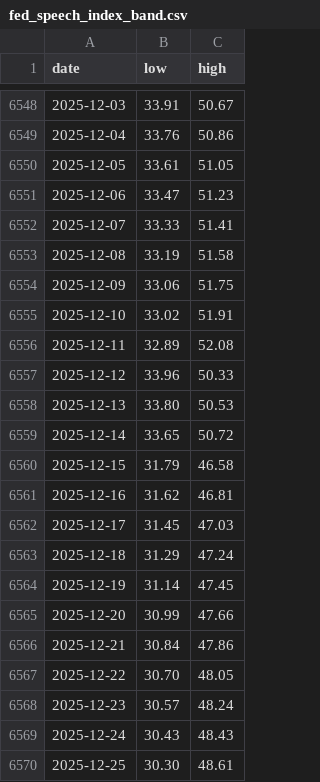
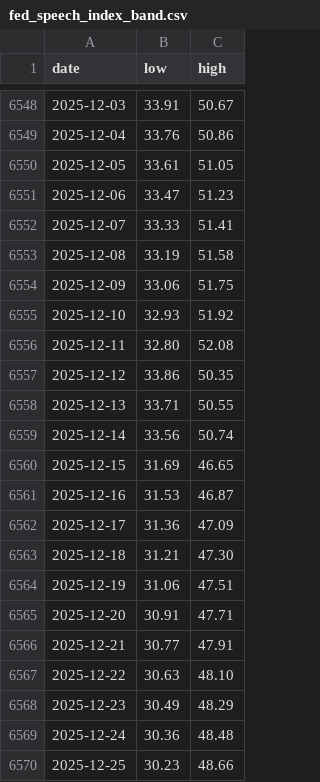
Before and after one commit to Mandamundi/central-bank-voter-index, a CSV file: fed_speech_index/output/fed_speech_index_band.csv, drawn as a sheet; only a part is shown, gaps mark what is left out; the diff covers the shown part only.

```diff
--- a/fed_speech_index/output/fed_speech_index_band.csv
+++ b/fed_speech_index/output/fed_speech_index_band.csv
@@ -6554,17 +6554,17 @@ date,low,high
 2025-12-09,33.06,51.75
-2025-12-10,33.02,51.91
-2025-12-11,32.89,52.08
-2025-12-12,33.96,50.33
-2025-12-13,33.80,50.53
-2025-12-14,33.65,50.72
-2025-12-15,31.79,46.58
-2025-12-16,31.62,46.81
-2025-12-17,31.45,47.03
-2025-12-18,31.29,47.24
-2025-12-19,31.14,47.45
-2025-12-20,30.99,47.66
-2025-12-21,30.84,47.86
-2025-12-22,30.70,48.05
-2025-12-23,30.57,48.24
-2025-12-24,30.43,48.43
-2025-12-25,30.30,48.61
+2025-12-10,32.93,51.92
+2025-12-11,32.80,52.08
+2025-12-12,33.86,50.35
+2025-12-13,33.71,50.55
+2025-12-14,33.56,50.74
+2025-12-15,31.69,46.65
+2025-12-16,31.53,46.87
+2025-12-17,31.36,47.09
+2025-12-18,31.21,47.30
+2025-12-19,31.06,47.51
+2025-12-20,30.91,47.71
+2025-12-21,30.77,47.91
+2025-12-22,30.63,48.10
+2025-12-23,30.49,48.29
+2025-12-24,30.36,48.48
+2025-12-25,30.23,48.66
```
Also changed, not shown: 66 edited cells elsewhere in this file, fed_speech_index/data/voters.csv, fed_speech_index/output/fed_speech_disagreement.csv, 4 other files.
